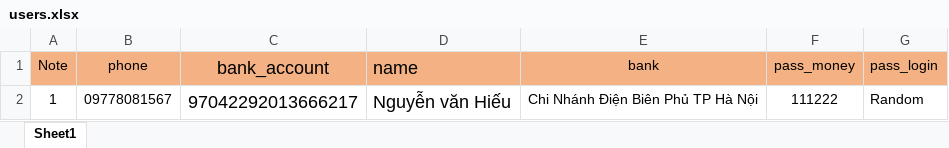
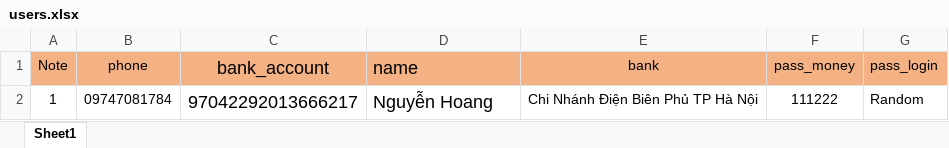
Before and after one commit to 1nguyenhuuhieu/selenium-reg-account, an Excel workbook: users.xlsx, sheet Sheet1, drawn as a sheet; values as stored, in another font and other column widths than the file's, no borders; the diff names each change by its address in the sheet, - before the commit and + after, or states it on an @@ line.

```diff
--- a/users.xlsx (sheet Sheet1)
+++ b/users.xlsx (sheet Sheet1)
-B2 (phone): 09778081567
+B2 (phone): 09747081784
-D2 (name): Nguyễn văn Hiếu
+D2 (name): Nguyễn Hoang
```
Also changed, not shown: 4 other files.
